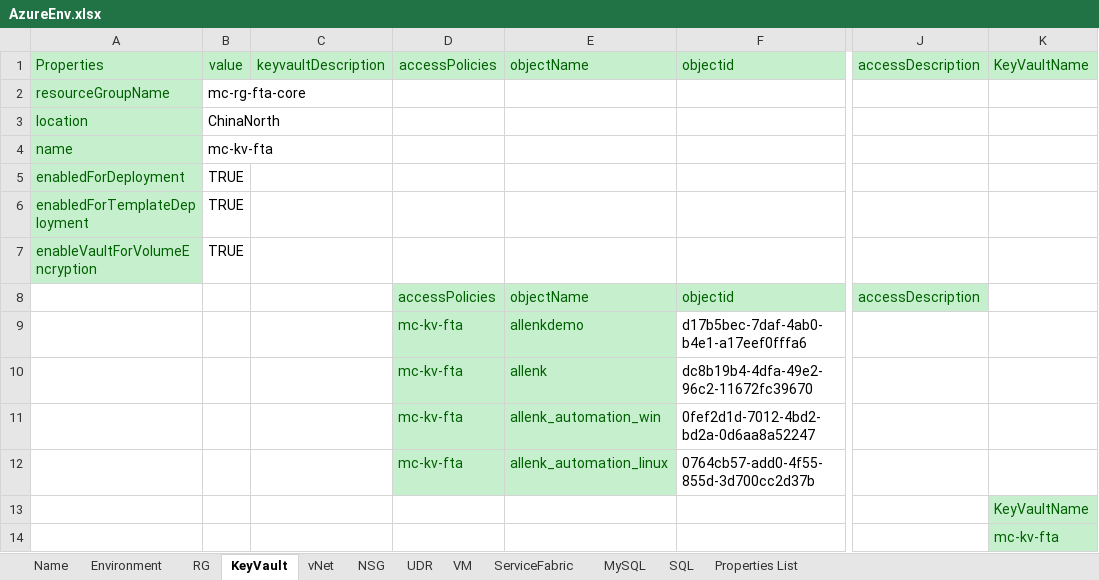
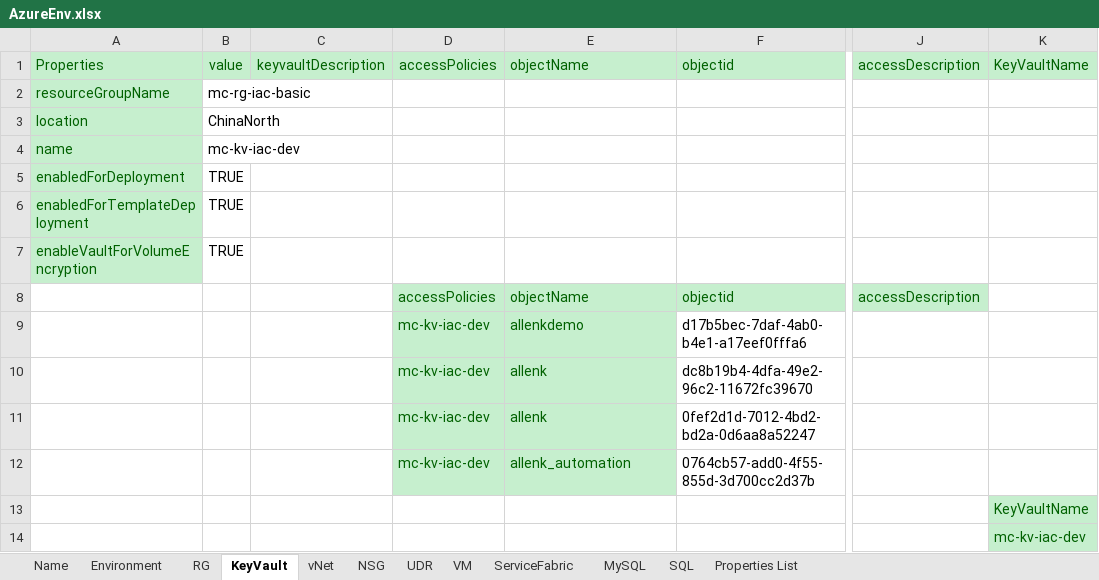
Before and after one commit to XuzhouHuang/azure-infra-as-code, an Excel workbook: AzureEnv.xlsx, sheet KeyVault, drawn as a sheet; only a part is shown, gaps mark what is left out; values as stored, in another font and other column widths than the file's, no borders; the diff covers the shown part only; the diff names each change by its address in the sheet, - before the commit and + after, or states it on an @@ line.

```diff
--- a/AzureEnv.xlsx (sheet KeyVault)
+++ b/AzureEnv.xlsx (sheet KeyVault)
-B2: mc-rg-fta-core
+B2: mc-rg-iac-basic
-B4: mc-kv-fta
+B4: mc-kv-iac-dev
-D9:D12: mc-kv-fta
+D9:D12: mc-kv-iac-dev
-E11: allenk_automation_win
+E11: allenk
-E12: allenk_automation_linux
+E12: allenk_automation
-K14: mc-kv-fta
+K14: mc-kv-iac-dev
```
Also changed, not shown: 11 added rows and 2 edited cells elsewhere in this sheet, sheet NSG, sheet vNet, sheet VM, sheet UDR, sheet MySQL, sheet SQL, 2 more sheets.
